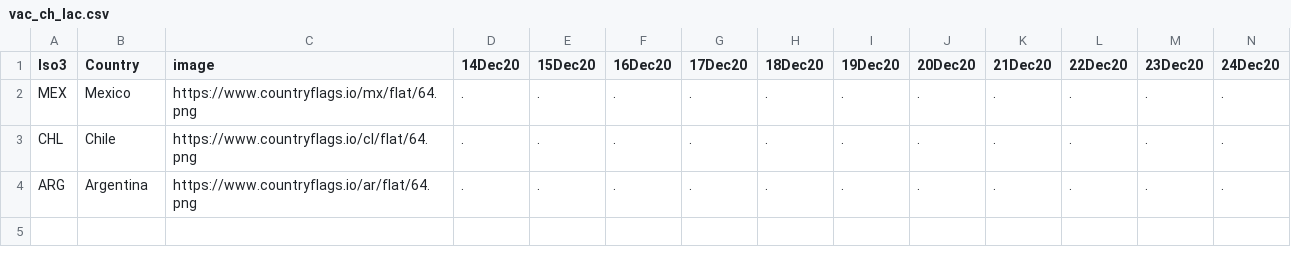
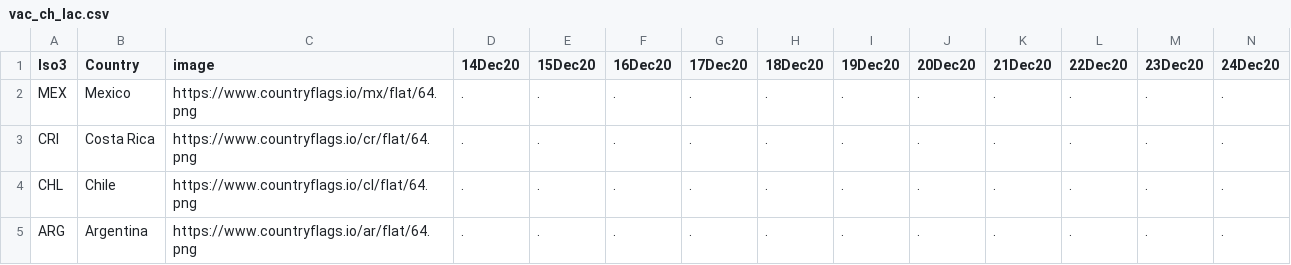
Before and after one commit to camilavalenciaro/COVID19-Flourish, a CSV file: data/vac/vac_ch_lac.csv, drawn as a sheet; only a part is shown; rows hold the shown columns only; the diff names each change by its address in the sheet, - before the commit and + after, or states it on an @@ line.

```diff
--- a/data/vac/vac_ch_lac.csv
+++ b/data/vac/vac_ch_lac.csv
+row 3: CRI | Costa Rica | https://www.countryflags.io/cr/flat/64.png | . | . | . | . | . | . | . | . | . | . | .
```
Also changed, not shown: data/vac/vac_cum_lac.csv, data/vac/vac_tsm_lac.csv.
